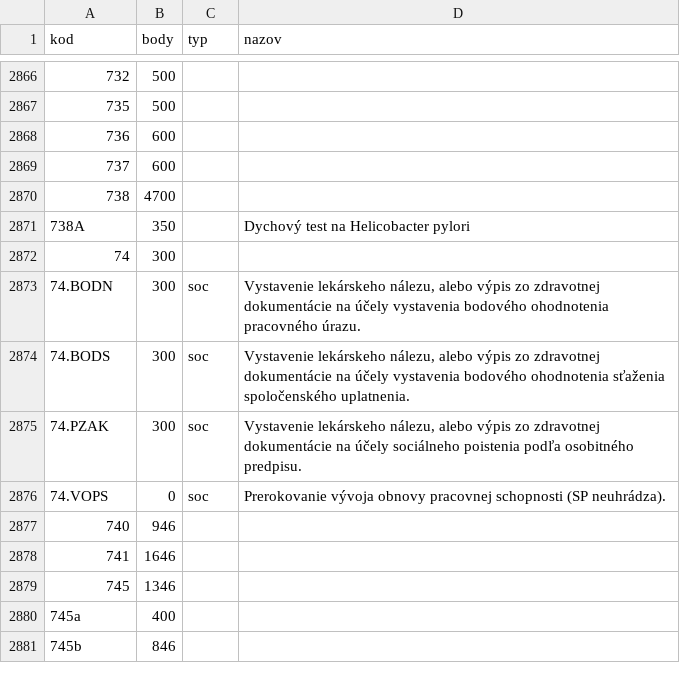
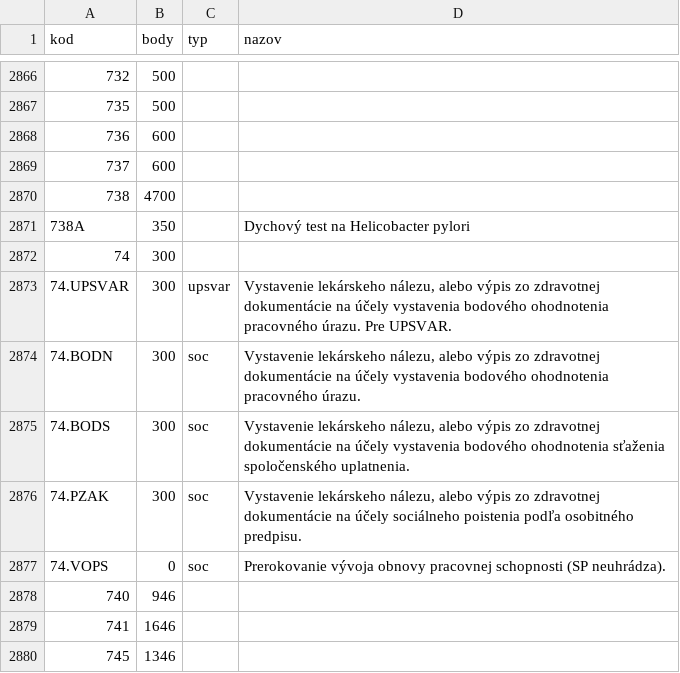
Before and after one commit to curo-open/curo-data, a CSV file: vykony.csv, drawn as a sheet; only a part is shown, gaps mark what is left out; the shorter side is filled out with more unchanged rows.

Commit message:
CR-10103 vv. 74

```diff
--- a/vykony.csv
+++ b/vykony.csv
@@ -2872,2 +2872,3 @@
 "74","300","",""
+"74.UPSVAR","300","upsvar","Vystavenie lekárskeho nálezu, alebo výpis zo zdravotnej dokumentácie na účely vystavenia bodového ohodnotenia pracovného úrazu. Pre UPSVAR."
 "74.BODN","300","soc","Vystavenie lekárskeho nálezu, alebo výpis zo zdravotnej dokumentácie na účely vystavenia bodového ohodnotenia pracovného úrazu."
```
